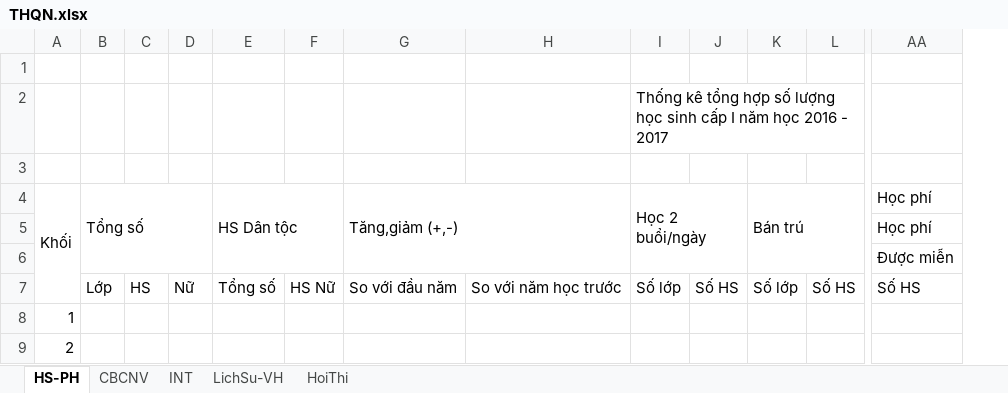
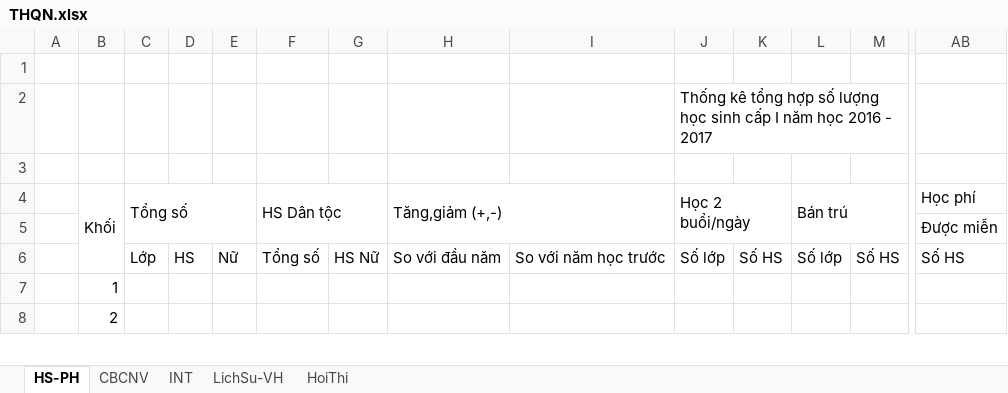
Before and after one commit to nqhoag/report, an Excel workbook: src/Excel/THQN.xlsx, sheet HS-PH, drawn as a sheet; only a part is shown, gaps mark what is left out; values as stored, in another font and other column widths than the file's, no cell formats; charts and pictures not drawn; removed rows and columns are numbered as before the commit, all else as after; rows hold the shown columns only; the diff names each change by its address in the sheet, - before the commit and + after, or states it on an @@ line.

```diff
--- a/src/Excel/THQN.xlsx (sheet HS-PH)
+++ b/src/Excel/THQN.xlsx (sheet HS-PH)
+column A, empty
-row 5:  |  |  |  |  |  |  |  |  |  |  |  | Học phí
```
Also changed, not shown: sheet CBCNV, sheet LichSu-VH, sheet HoiThi, sheet INT, cell formats, charts or pictures, 1 other file.
